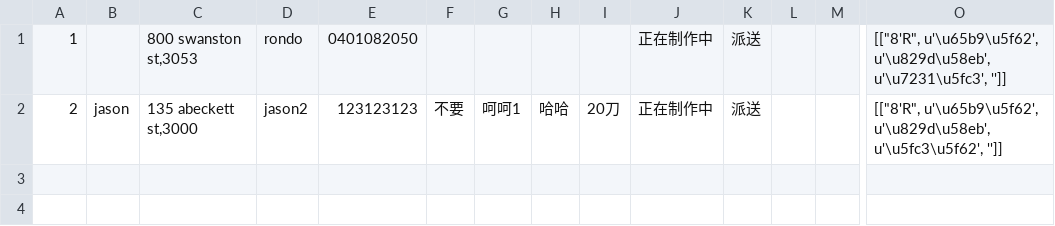
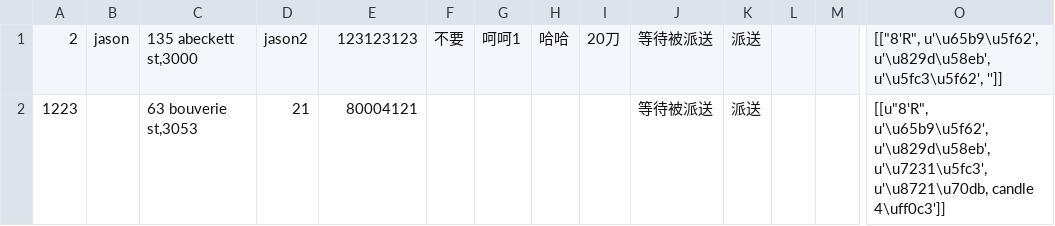
Before and after one commit to happy-hackers/iCakeVersion2, a CSV file: file/orderandcakedata.csv, drawn as a sheet; only a part is shown, gaps mark what is left out; removed rows and columns are numbered as before the commit, all else as after; rows hold the shown columns only; the diff names each change by its address in the sheet, - before the commit and + after, or states it on an @@ line.

```diff
--- a/file/orderandcakedata.csv
+++ b/file/orderandcakedata.csv
-row 1: 1 |  | 800 swanston st,3053 | rondo | 0401082050 |  |  |  |  | 正在制作中 | 派送 |  |  | [["8'R", u'\u65b9\u5f62', u'\u829d\u58eb', u'\u7231\u5fc3', '']]
-J1: 正在制作中
+J1: 等待被派送
+row 2: 1223 |  | 63 bouverie st,3053 | 21 | 80004121 |  |  |  |  | 等待被派送 | 派送 |  |  | [[u"8'R", u'\u65b9\u5f62', u'\u829d\u58eb', u'\u7231\u5fc3', u'\u8721\u70db, candle 4\uff0c3']]
```
Also changed, not shown: file/orderandcakedata_copy.csv, 5 other files.
